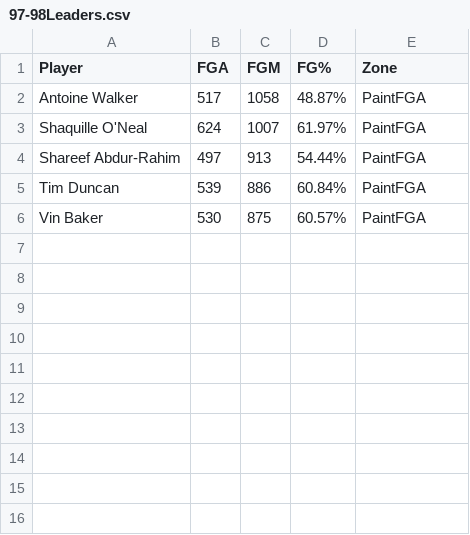
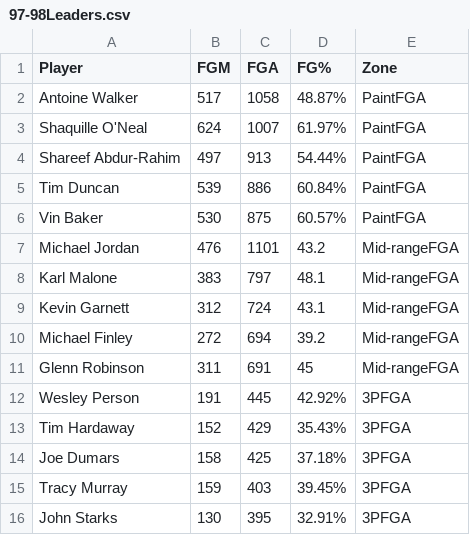
Before and after one commit to kmoore8228/kmoore8228.github.io, a CSV file: 97-98Leaders.csv, drawn as a sheet.

Commit message:
add other data

```diff
--- a/97-98Leaders.csv
+++ b/97-98Leaders.csv
@@ -1,2 +1,2 @@
-Player,FGA,FGM,FG%,Zone
+Player,FGM,FGA,FG%,Zone
 Antoine Walker,517,1058,48.87%,PaintFGA
@@ -6 +6,11 @@ Tim Duncan,539,886,60.84%,PaintFGA
 Vin Baker,530,875,60.57%,PaintFGA
+Michael Jordan,476,1101,43.2,Mid-rangeFGA
+Karl Malone,383,797,48.1,Mid-rangeFGA
+Kevin Garnett,312,724,43.1,Mid-rangeFGA
+Michael Finley,272,694,39.2,Mid-rangeFGA
+Glenn Robinson,311,691,45,Mid-rangeFGA
+Wesley Person,191,445,42.92%,3PFGA
+Tim Hardaway,152,429,35.43%,3PFGA
+Joe Dumars,158,425,37.18%,3PFGA
+Tracy Murray,159,403,39.45%,3PFGA
+John Starks,130,395,32.91%,3PFGA
```
Also changed, not shown: 9 other files.
